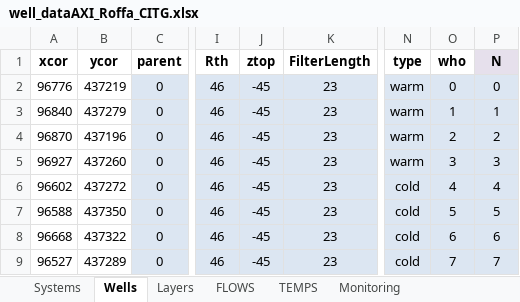
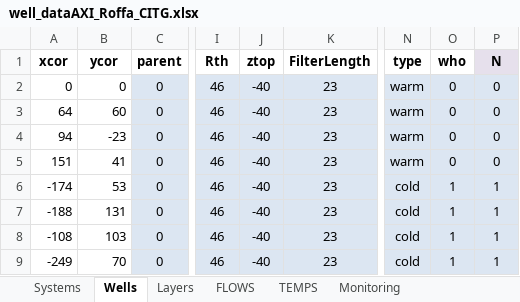
Before and after one commit to Daafip/design-ASR-CEGM2006, an Excel workbook: Assignments/Week 3 - ATES/well_dataAXI_Roffa_CITG.xlsx, sheet Wells, drawn as a sheet; only a part is shown, gaps mark what is left out; values as stored, in another font and other column widths than the file's, no borders; the diff names each change by its address in the sheet, - before the commit and + after, or states it on an @@ line.

Commit message:
adding last excel

```diff
--- a/Assignments/Week 3 - ATES/well_dataAXI_Roffa_CITG.xlsx (sheet Wells)
+++ b/Assignments/Week 3 - ATES/well_dataAXI_Roffa_CITG.xlsx (sheet Wells)
-A2 (xcor): 96776
+A2 (xcor): 0
-B2 (ycor): 437219
+B2 (ycor): 0
-J2:J9 (ztop): -45
+J2:J9 (ztop): -40
-A3 (xcor): 96840
+A3 (xcor): 64
-B3 (ycor): 437279
+B3 (ycor): 60
-O3 (who): 1
+O3 (who): 0
-P3 (N): 1
+P3 (N): 0
-A4 (xcor): 96870
+A4 (xcor): 94
-B4 (ycor): 437196
+B4 (ycor): -23
-O4 (who): 2
+O4 (who): 0
-P4 (N): 2
+P4 (N): 0
-A5 (xcor): 96927
+A5 (xcor): 151
-B5 (ycor): 437260
+B5 (ycor): 41
-O5 (who): 3
+O5 (who): 0
-P5 (N): 3
+P5 (N): 0
-A6 (xcor): 96602
+A6 (xcor): -174
-B6 (ycor): 437272
+B6 (ycor): 53
-O6 (who): 4
+O6 (who): 1
-P6 (N): 4
+P6 (N): 1
-A7 (xcor): 96588
+A7 (xcor): -188
-B7 (ycor): 437350
+B7 (ycor): 131
-O7 (who): 5
+O7 (who): 1
-P7 (N): 5
+P7 (N): 1
-A8 (xcor): 96668
+A8 (xcor): -108
-B8 (ycor): 437322
+B8 (ycor): 103
-O8 (who): 6
+O8 (who): 1
-P8 (N): 6
+P8 (N): 1
-A9 (xcor): 96527
+A9 (xcor): -249
-B9 (ycor): 437289
+B9 (ycor): 70
-O9 (who): 7
+O9 (who): 1
-P9 (N): 7
+P9 (N): 1
```
Also changed, not shown: sheet Layers, sheet Systems, 3 other files.
